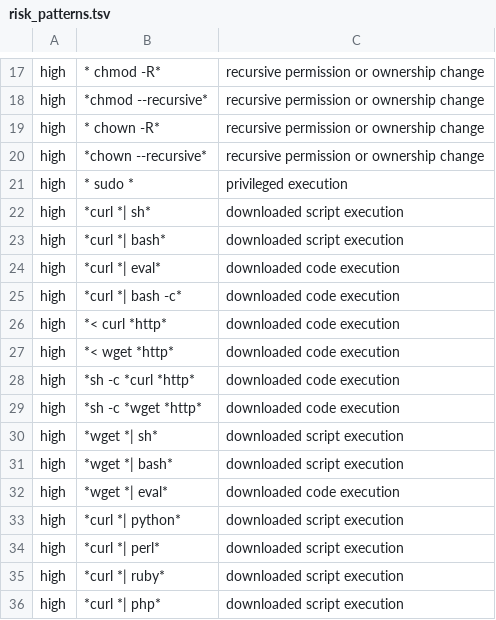
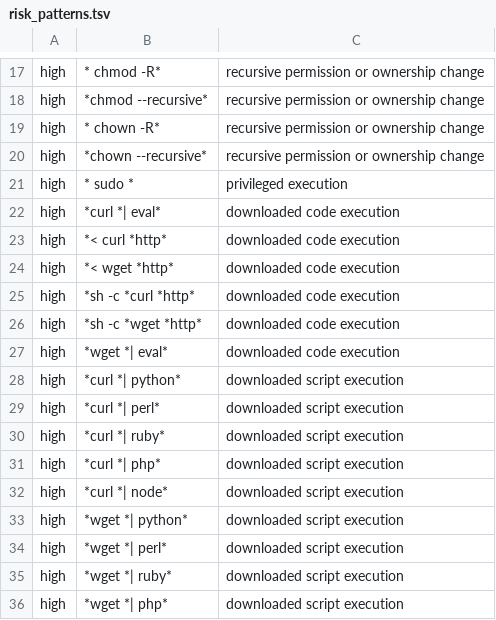
Before and after one commit to t-koba/bash-lmline, a TSV file: lmline/defaults/risk_patterns.tsv, drawn as a sheet; only a part is shown, gaps mark what is left out; the shorter side is filled out with more unchanged rows; the diff names each change by its address in the sheet, - before the commit and + after, or states it on an @@ line.

Commit message:
Remove downloader pipe-to-shell patterns covered structurally

```diff
--- a/lmline/defaults/risk_patterns.tsv
+++ b/lmline/defaults/risk_patterns.tsv
-row 22: high | *curl *| sh* | downloaded script execution
-row 23: high | *curl *| bash* | downloaded script execution
-row 25: high | *curl *| bash -c* | downloaded code execution
-row 30: high | *wget *| sh* | downloaded script execution
-row 31: high | *wget *| bash* | downloaded script execution
```
